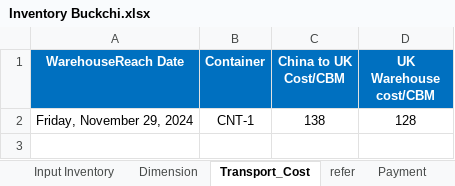
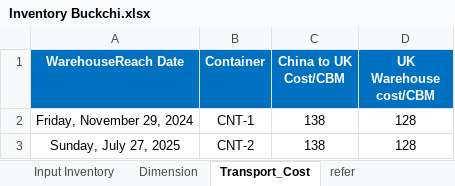
Before and after one commit to NIBH014B/Buckchi, an Excel workbook: New Management/Inventory Buckchi.xlsx, sheet Transport_Cost, drawn as a sheet; values as stored, in another font and other column widths than the file's, no borders; the diff names each change by its address in the sheet, - before the commit and + after, or states it on an @@ line.

```diff
--- a/New Management/Inventory Buckchi.xlsx (sheet Transport_Cost)
+++ b/New Management/Inventory Buckchi.xlsx (sheet Transport_Cost)
-sheet tab: Payment
+row 3: Sunday, July 27, 2025 | CNT-2 | 138 | 128
```
Also changed, not shown: sheet Dimension, sheet Input Inventory, sheet refer, formulas that keep their value, hidden cells.
